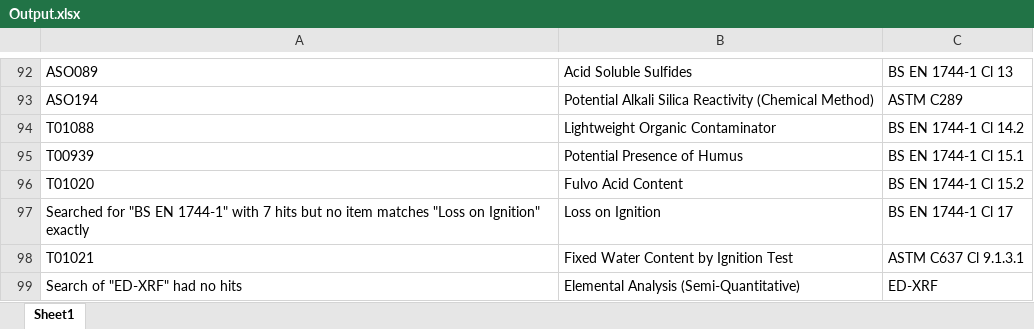
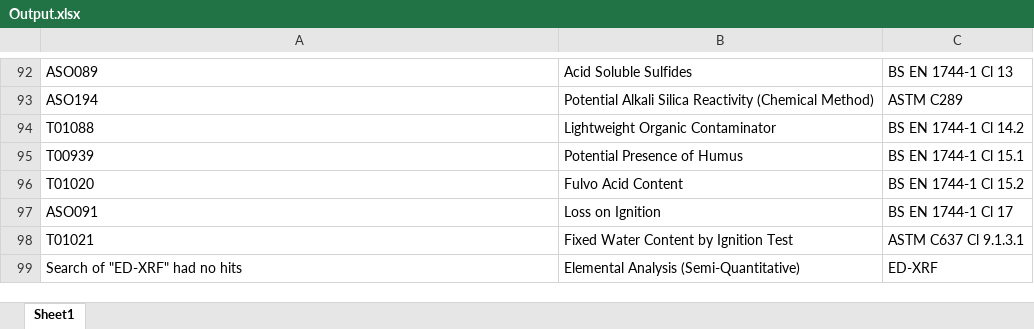
Before and after one commit to bokwoon95/SIMS-scraping, an Excel workbook: Output.xlsx, sheet Sheet1, drawn as a sheet; only a part is shown, gaps mark what is left out; values as stored, in another font and other column widths than the file's, no borders; the diff covers the shown part only; the diff names each change by its address in the sheet, - before the commit and + after, or states it on an @@ line.

```diff
--- a/Output.xlsx (sheet Sheet1)
+++ b/Output.xlsx (sheet Sheet1)
-A97: Searched for "BS EN 1744-1" with 7 hits but no item matches "Loss on Ignition" exactly
+A97: ASO091
```
Also changed, not shown: 21 edited cells elsewhere in this sheet, 3 other files.
